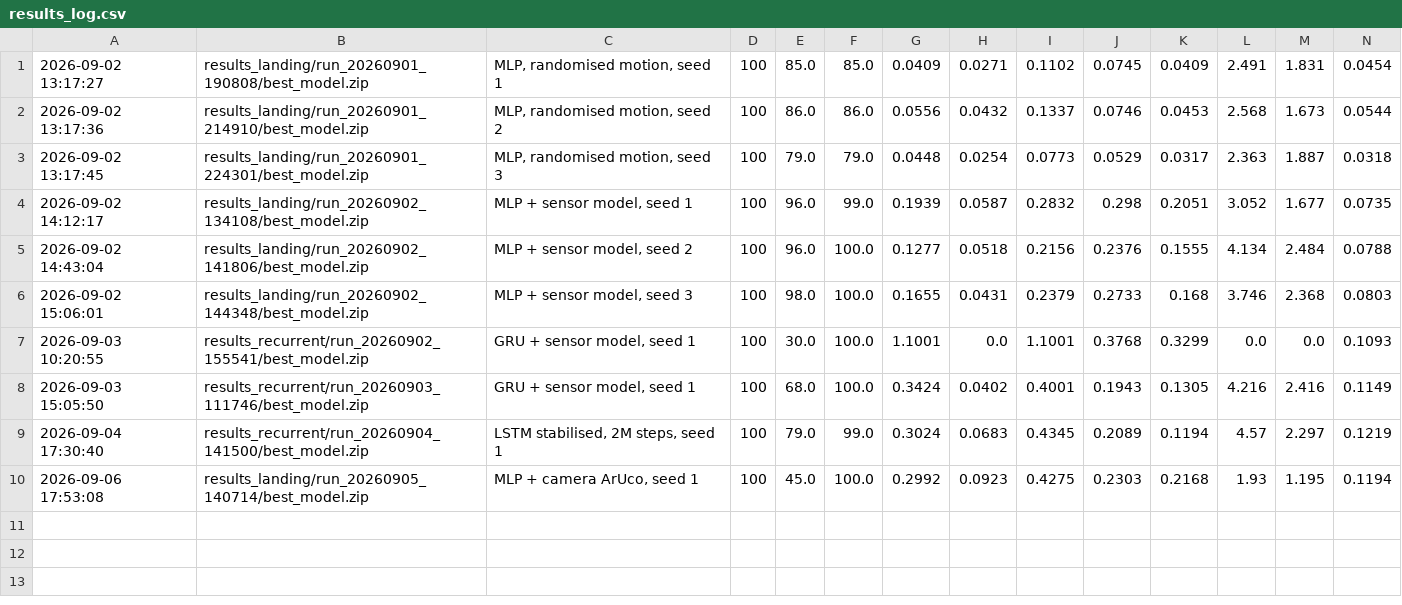
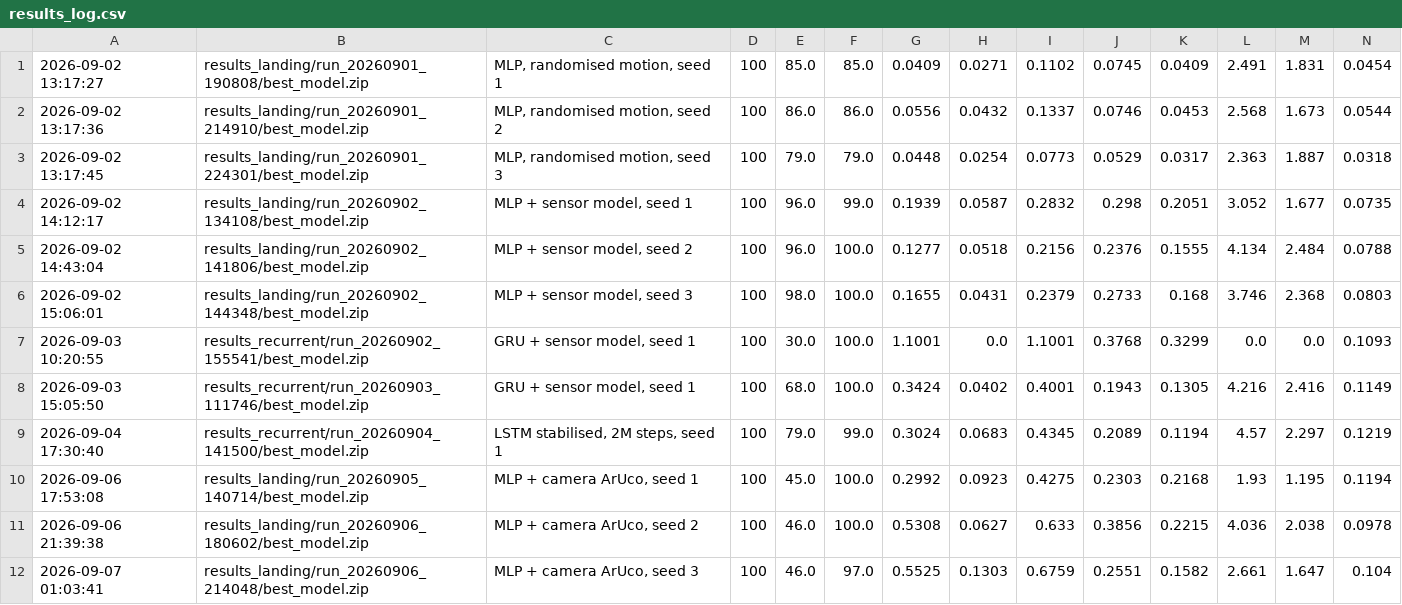
Before and after one commit to yashwanth73337/drone-landing-rl, a CSV file: src/scripts/results_log.csv, drawn as a sheet; only a part is shown; rows hold the shown columns only; the diff names each change by its address in the sheet, - before the commit and + after, or states it on an @@ line.

Commit message:
Camera 3 seeds: success 45.7 +/- 0.5%, vz violations 43.5 +/- 30.7%

```diff
--- a/src/scripts/results_log.csv
+++ b/src/scripts/results_log.csv
+row 11: 2026-09-06 21:39:38 | results_landing/run_20260906_180602/best_model.zip | MLP + camera ArUco, seed 2 | 100 | 46.0 | 100.0 | 0.5308 | 0.0627 | 0.633 | 0.3856 | 0.2215 | 4.036 | 2.038 | 0.0978
+row 12: 2026-09-07 01:03:41 | results_landing/run_20260906_214048/best_model.zip | MLP + camera ArUco, seed 3 | 100 | 46.0 | 97.0 | 0.5525 | 0.1303 | 0.6759 | 0.2551 | 0.1582 | 2.661 | 1.647 | 0.104
```
